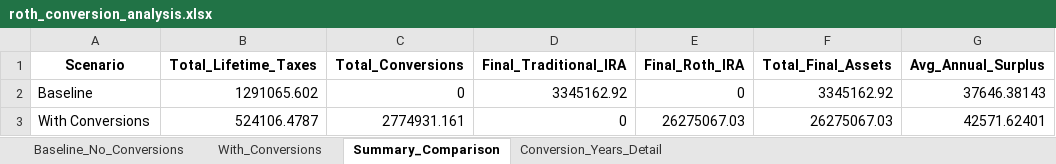
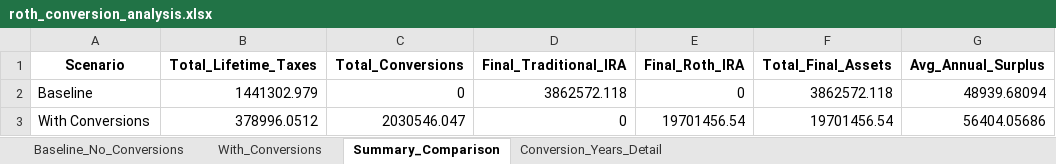
Before and after one commit to Keeping-Up-With-Claude/RothIRA, an Excel workbook: roth_conversion_analysis.xlsx, sheet Summary_Comparison, drawn as a sheet; values as stored, in another font and other column widths than the file's, no borders; the diff names each change by its address in the sheet, - before the commit and + after, or states it on an @@ line.

```diff
--- a/roth_conversion_analysis.xlsx (sheet Summary_Comparison)
+++ b/roth_conversion_analysis.xlsx (sheet Summary_Comparison)
-B2 (Total_Lifetime_Taxes): 1291065.602
+B2 (Total_Lifetime_Taxes): 1441302.979
-D2 (Final_Traditional_IRA): 3345162.92
+D2 (Final_Traditional_IRA): 3862572.118
-F2 (Total_Final_Assets): 3345162.92
+F2 (Total_Final_Assets): 3862572.118
-G2 (Avg_Annual_Surplus): 37646.38143
+G2 (Avg_Annual_Surplus): 48939.68094
-B3 (Total_Lifetime_Taxes): 524106.4787
+B3 (Total_Lifetime_Taxes): 378996.0512
-C3 (Total_Conversions): 2774931.161
+C3 (Total_Conversions): 2030546.047
-E3 (Final_Roth_IRA): 26275067.03
+E3 (Final_Roth_IRA): 19701456.54
-F3 (Total_Final_Assets): 26275067.03
+F3 (Total_Final_Assets): 19701456.54
-G3 (Avg_Annual_Surplus): 42571.62401
+G3 (Avg_Annual_Surplus): 56404.05686
```
Also changed, not shown: sheet Baseline_No_Conversions, sheet With_Conversions, sheet Conversion_Years_Detail, 1 other file.
